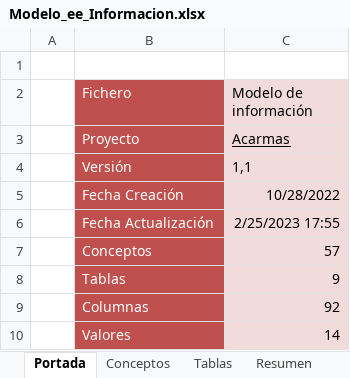
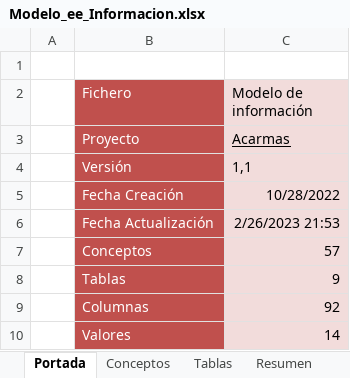
Before and after one commit to pahoni/ACARMAS_DEF, an Excel workbook: Docu/Modelo_ee_Informacion.xlsx, sheet Portada, drawn as a sheet; values as stored, in another font and other column widths than the file's, no borders; the diff names each change by its address in the sheet, - before the commit and + after, or states it on an @@ line.

Commit message:
modelo de datos

```diff
--- a/Docu/Modelo_ee_Informacion.xlsx (sheet Portada)
+++ b/Docu/Modelo_ee_Informacion.xlsx (sheet Portada)
-C6 (Modelo de información): 2/25/2023 17:55
+C6 (Modelo de información): 2/26/2023 21:53
```
Also changed, not shown: sheet Columnas.
